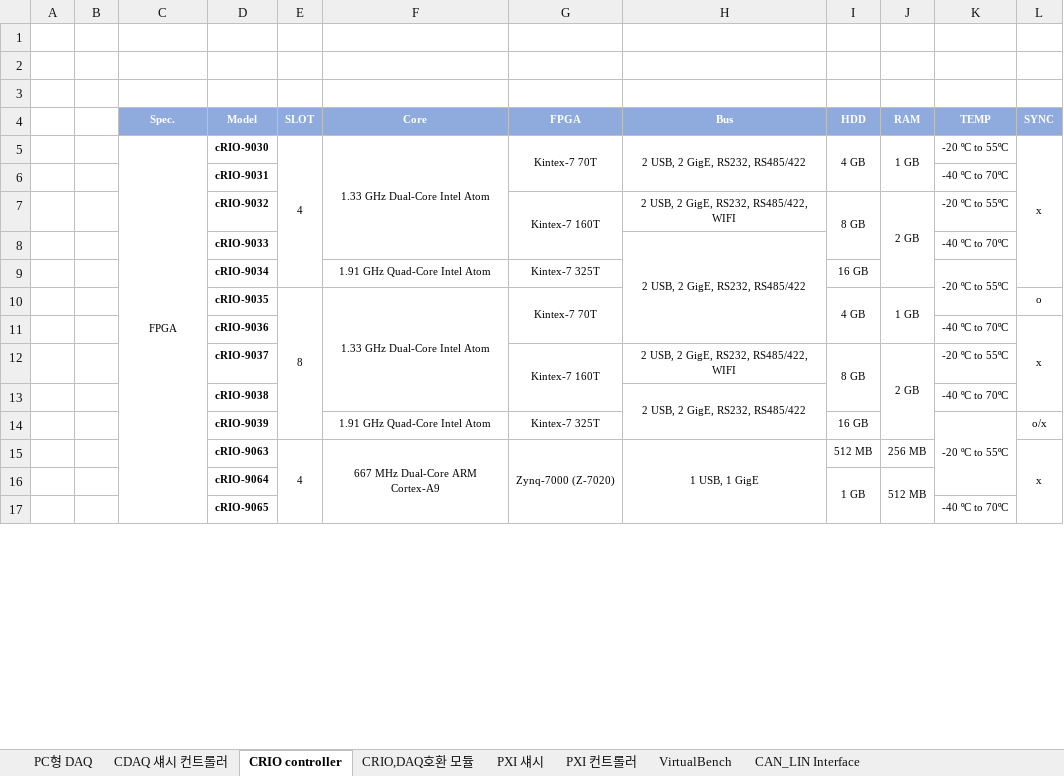
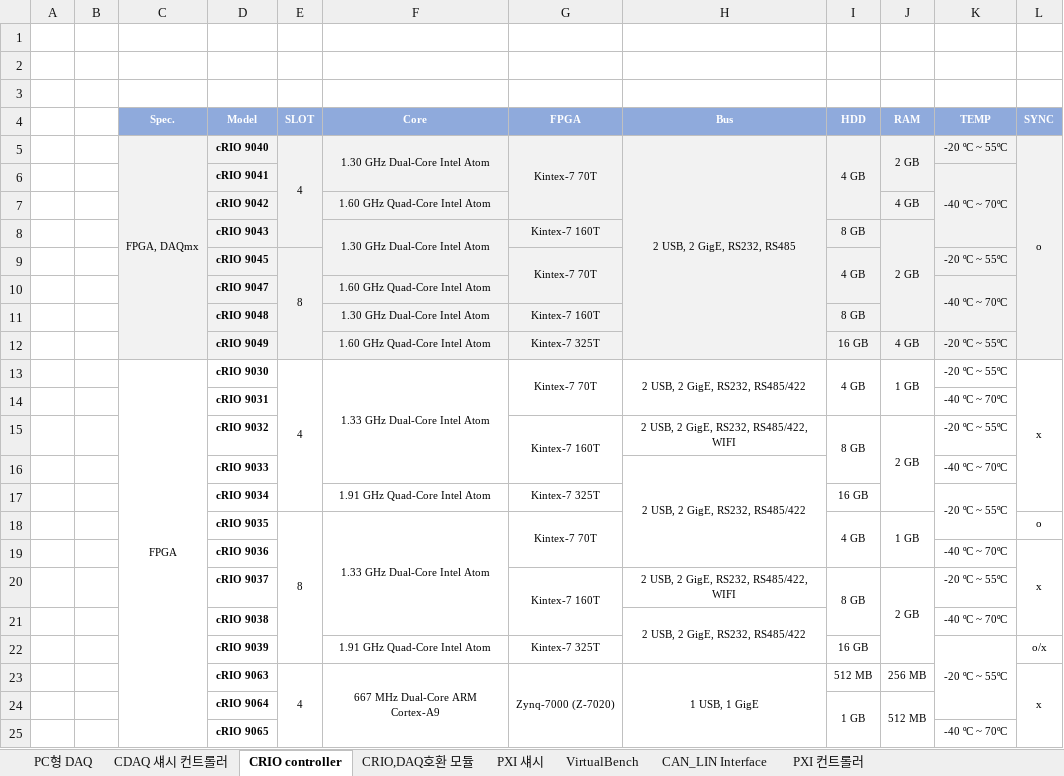
Before and after one commit to kimsung101/MadeHompy, an Excel workbook: 2018년 웹페이지 작업/Table/180803 NI HW Spec Table.xlsx, sheet CRIO controller, drawn as a sheet; only a part is shown; values as stored, in another font and other column widths than the file's, no borders; addresses are those after the commit; the diff covers the shown part only; the diff names each change by its address in the sheet, - before the commit and + after, or states it on an @@ line.

```diff
--- a/2018년 웹페이지 작업/Table/180803 NI HW Spec Table.xlsx (sheet CRIO controller)
+++ b/2018년 웹페이지 작업/Table/180803 NI HW Spec Table.xlsx (sheet CRIO controller)
@@ sheet tab order changed: PC형 DAQ | CDAQ 섀시 컨트롤러 | CRIO controller | CRIO,DAQ호환 모듈 | PXI 섀시 | VirtualBench | CAN_LIN Interface | PXI 컨트롤러 @@
+row 5:  |  | FPGA, DAQmx | cRIO 9040 | 4 | 1.30 GHz Dual-Core Intel Atom | Kintex-7 70T | 2 USB, 2 GigE, RS232, RS485 | 4 GB | 2 GB | -20 ºC ~ 55ºC | o
+row 6:  |  |  | cRIO 9041 |  |  |  |  |  |  | -40 ºC ~ 70ºC
+row 7:  |  |  | cRIO 9042 |  | 1.60 GHz Quad-Core Intel Atom |  |  |  | 4 GB
+row 8:  |  |  | cRIO 9043 |  | 1.30 GHz Dual-Core Intel Atom | Kintex-7 160T |  | 8 GB | 2 GB
+row 9:  |  |  | cRIO 9045 | 8 |  | Kintex-7 70T |  | 4 GB |  | -20 ºC ~ 55ºC
+row 10:  |  |  | cRIO 9047 |  | 1.60 GHz Quad-Core Intel Atom |  |  |  |  | -40 ºC ~ 70ºC
+row 11:  |  |  | cRIO 9048 |  | 1.30 GHz Dual-Core Intel Atom | Kintex-7 160T |  | 8 GB
+row 12:  |  |  | cRIO 9049 |  | 1.60 GHz Quad-Core Intel Atom | Kintex-7 325T |  | 16 GB | 4 GB | -20 ºC ~ 55ºC
-D13 (Model): cRIO-9030
+D13 (Model): cRIO 9030
-K13 (TEMP): -20 ºC to 55ºC
+K13 (TEMP): -20 ºC ~ 55ºC
-D14 (Model): cRIO-9031
+D14 (Model): cRIO 9031
-K14 (TEMP): -40 ºC to 70ºC
+K14 (TEMP): -40 ºC ~ 70ºC
-D15 (Model): cRIO-9032
+D15 (Model): cRIO 9032
-K15 (TEMP): -20 ºC to 55ºC
+K15 (TEMP): -20 ºC ~ 55ºC
-D16 (Model): cRIO-9033
+D16 (Model): cRIO 9033
-K16 (TEMP): -40 ºC to 70ºC
+K16 (TEMP): -40 ºC ~ 70ºC
-D17 (Model): cRIO-9034
+D17 (Model): cRIO 9034
-K17 (TEMP): -20 ºC to 55ºC
+K17 (TEMP): -20 ºC ~ 55ºC
-D18 (Model): cRIO-9035
+D18 (Model): cRIO 9035
-D19 (Model): cRIO-9036
+D19 (Model): cRIO 9036
-K19 (TEMP): -40 ºC to 70ºC
+K19 (TEMP): -40 ºC ~ 70ºC
-D20 (Model): cRIO-9037
+D20 (Model): cRIO 9037
-K20 (TEMP): -20 ºC to 55ºC
+K20 (TEMP): -20 ºC ~ 55ºC
-D21 (Model): cRIO-9038
+D21 (Model): cRIO 9038
-K21 (TEMP): -40 ºC to 70ºC
+K21 (TEMP): -40 ºC ~ 70ºC
-D22 (Model): cRIO-9039
+D22 (Model): cRIO 9039
-K22 (TEMP): -20 ºC to 55ºC
+K22 (TEMP): -20 ºC ~ 55ºC
-D23 (Model): cRIO-9063
+D23 (Model): cRIO 9063
-D24 (Model): cRIO-9064
+D24 (Model): cRIO 9064
-D25 (Model): cRIO-9065
+D25 (Model): cRIO 9065
-K25 (TEMP): -40 ºC to 70ºC
+K25 (TEMP): -40 ºC ~ 70ºC
```
Also changed, not shown: 8 removed rows and 5 edited cells elsewhere in this sheet, sheet PC형 DAQ, sheet CRIO,DAQ호환 모듈, sheet PXI 섀시, sheet CAN_LIN Interface, sheet CDAQ 섀시 컨트롤러.
